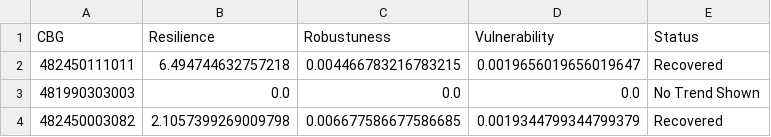
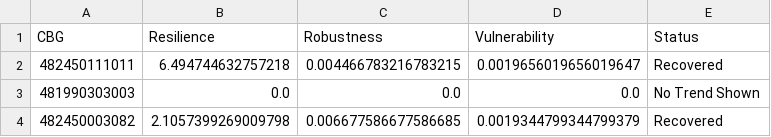
Before and after one commit to amarnath-reddy-0-9-1-2/Resilience, a CSV file: results/cbg_resilience_summary.csv, drawn as a sheet; only a part is shown.

```diff
--- a/results/cbg_resilience_summary.csv
+++ b/results/cbg_resilience_summary.csv
@@ -1,2 +1,2 @@
-CBG,Resilience,Robustuness,Vulnerability,Status
+CBG,Resilience,Robustness,Vulnerability,Status
 482450111011,6.494744632757218,0.004466783216783215,0.0019656019656019647,Recovered
```
Also changed, not shown: results/cbg_resilience_summary_filtered.csv, 21 other files.
